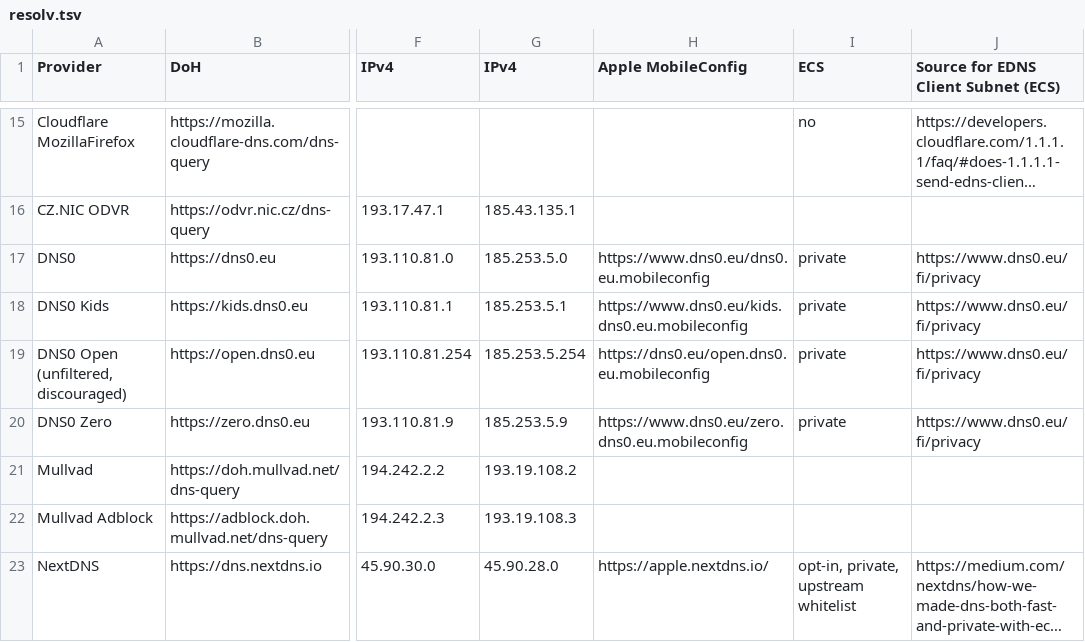
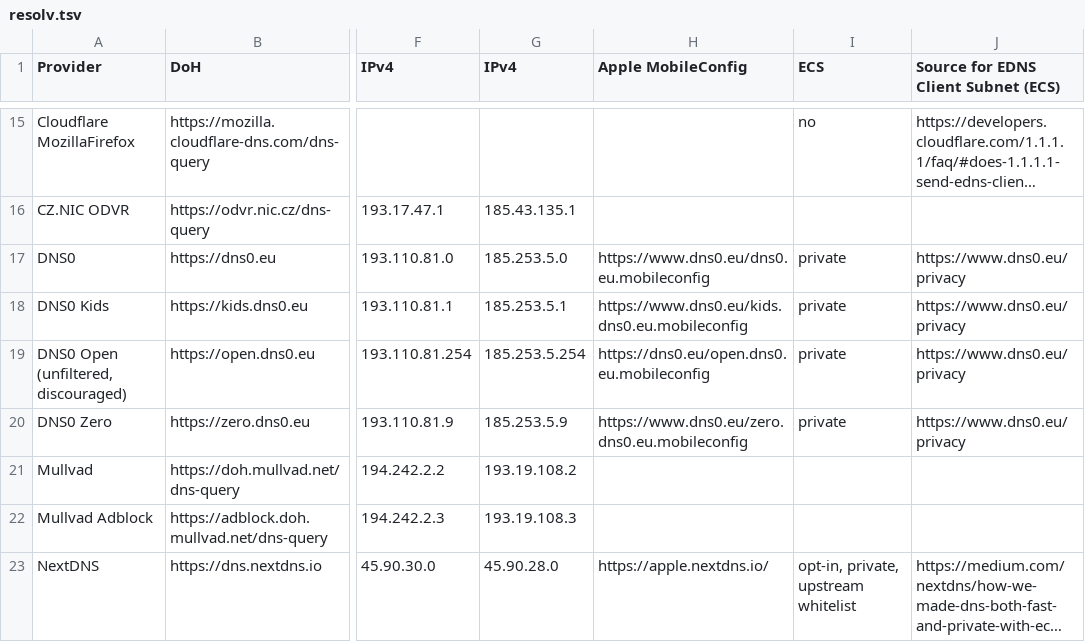
Before and after one commit to Mikaela/shell-things, a TSV file: etc/resolv.tsv, drawn as a sheet; only a part is shown, gaps mark what is left out; long unchanged cells end in …; the diff names each change by its address in the sheet, - before the commit and + after, or states it on an @@ line.

Commit message:
etc/resolv.tsv: remove /fi/ from DNS0.eu ECS links

```diff
--- a/etc/resolv.tsv
+++ b/etc/resolv.tsv
-J17:J20: https://www.dns0.eu/fi/privacy
+J17:J20: https://www.dns0.eu/privacy
```
